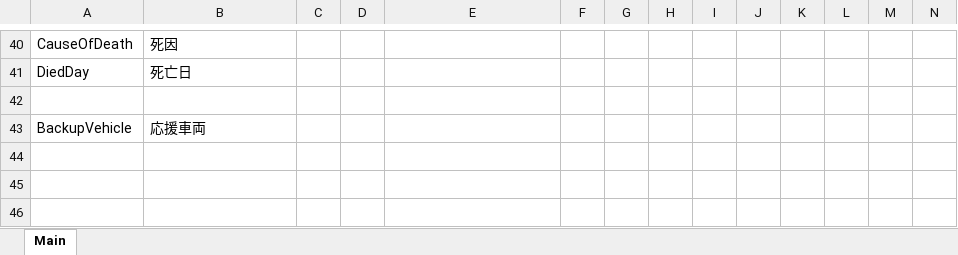
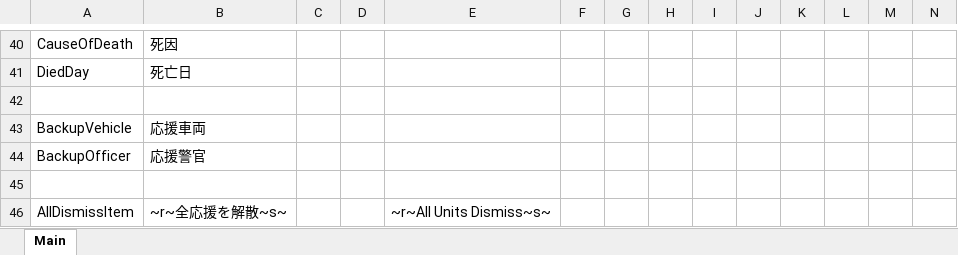
Before and after one commit to DekoKiyo/DekoKiyoPlugins, an Excel workbook: ja/Backup.xlsx, sheet Main, drawn as a sheet; only a part is shown, gaps mark what is left out; values as stored, in another font and other column widths than the file's, no borders; rows hold the shown columns only; the diff names each change by its address in the sheet, - before the commit and + after, or states it on an @@ line.

```diff
--- a/ja/Backup.xlsx (sheet Main)
+++ b/ja/Backup.xlsx (sheet Main)
+row 44: BackupOfficer | 応援警官
+row 45: (empty)
+row 46: AllDismissItem | ~r~全応援を解散~s~ |  |  | ~r~All Units Dismiss~s~
```
Also changed, not shown: ja/Callouts.xlsx, ja/General.xlsx, 1 other file.
